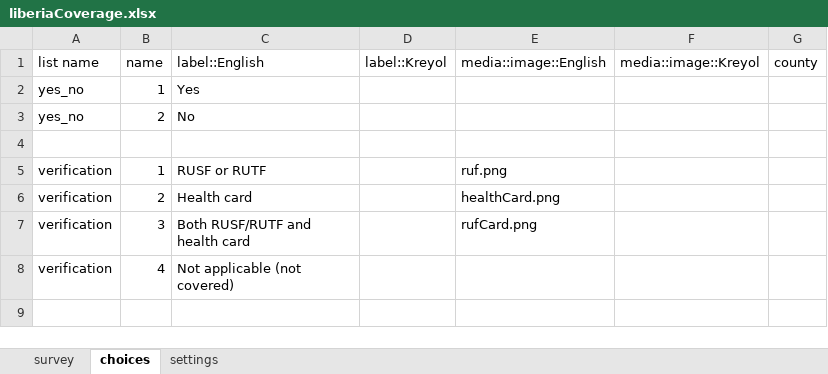
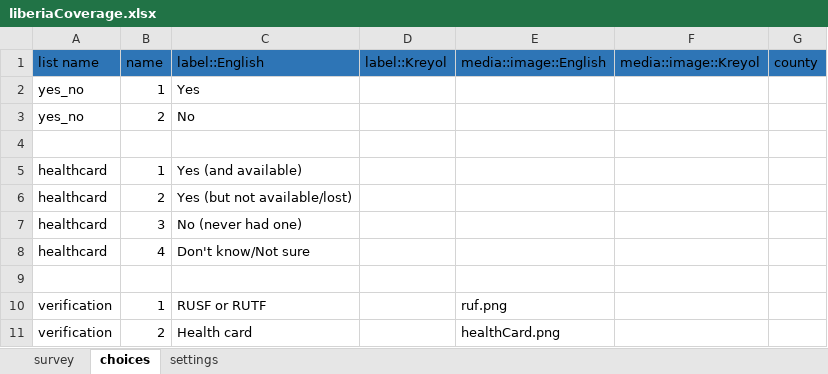
Before and after one commit to validmeasures/liberiaS3Mforms, an Excel workbook: liberiaCoverage.xlsx, sheet choices, drawn as a sheet; only a part is shown; the shorter side is filled out with more unchanged rows; values as stored, in another font and other column widths than the file's, no borders; the diff names each change by its address in the sheet, - before the commit and + after, or states it on an @@ line.

```diff
--- a/liberiaCoverage.xlsx (sheet choices)
+++ b/liberiaCoverage.xlsx (sheet choices)
-A1:G1 fill: none
+A1:G1 fill: #2E75B6
+row 5: healthcard | 1 | Yes (and available)
+row 6: healthcard | 2 | Yes (but not available/lost)
+row 7: healthcard | 3 | No (never had one)
+row 8: healthcard | 4 | Don't know/Not sure
+row 9: (empty)
```
Also changed, not shown: sheet survey.
